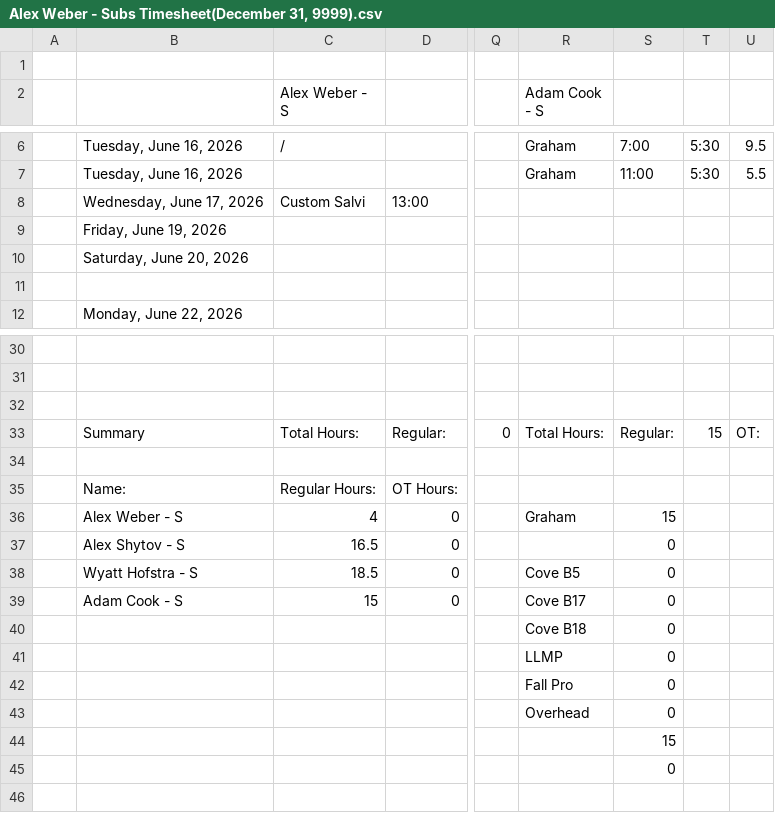
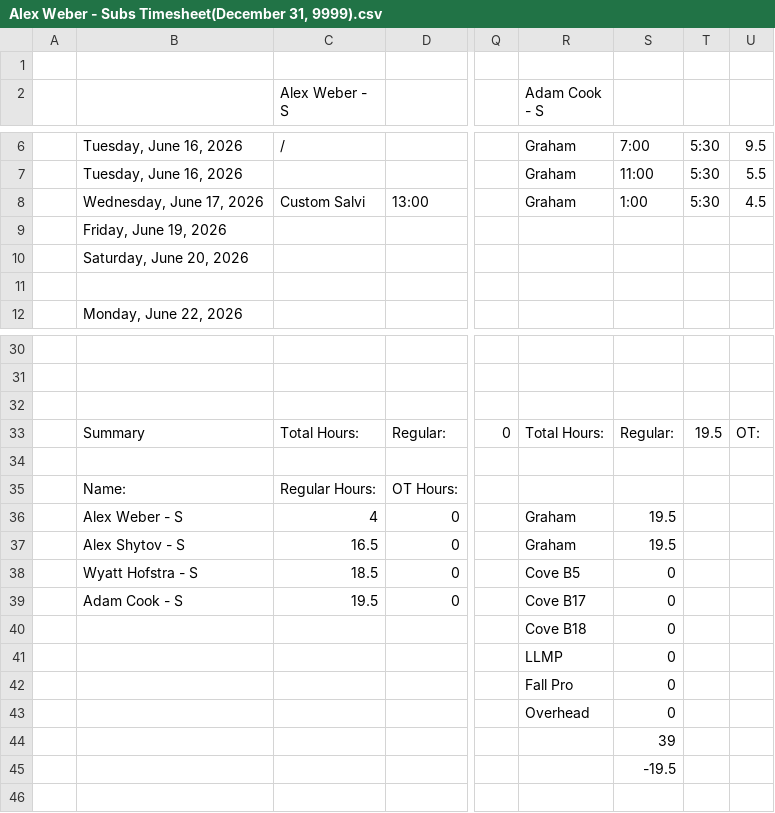
Before and after one commit to lyndon-weber-LLC/headcount-dashboard, a CSV file: data/live/Alex Weber - Subs Timesheet(December 31, 9999).csv, drawn as a sheet; only a part is shown, gaps mark what is left out; the diff names each change by its address in the sheet, - before the commit and + after, or states it on an @@ line.

```diff
--- a/data/live/Alex Weber - Subs Timesheet(December 31, 9999).csv
+++ b/data/live/Alex Weber - Subs Timesheet(December 31, 9999).csv
-R8 (Adam Cook - S): (empty)
+R8 (Adam Cook - S): Graham
-S8: (empty)
+S8: 1:00
-T8: (empty)
+T8: 5:30
-U8: (empty)
+U8: 4.5
-T33: 15
+T33: 19.5
-S36: 15
+S36: 19.5
-R37 (Adam Cook - S): (empty)
+R37 (Adam Cook - S): Graham
-S37: 0
+S37: 19.5
-C39 (Alex Weber - S): 15
+C39 (Alex Weber - S): 19.5
-S44: 15
+S44: 39
-S45: 0
+S45: -19.5
```
Also changed, not shown: data/live/Carlisle Timesheet(December 31, 9999).csv, data/live/Chad Hjemeland Timesheet(December 31, 9999).csv, 7 other files.
